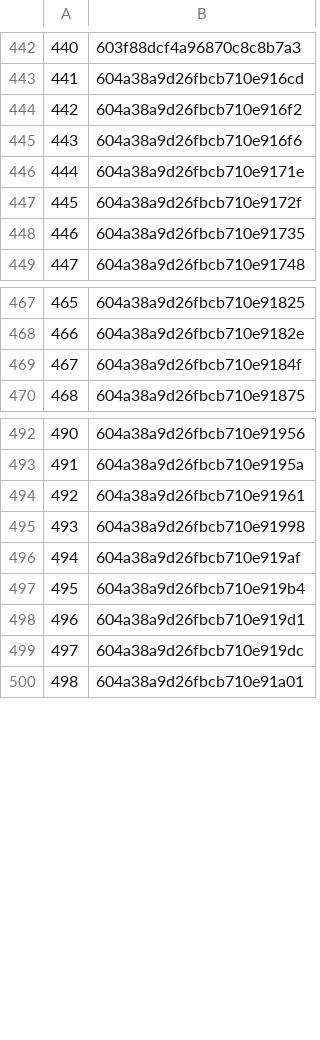
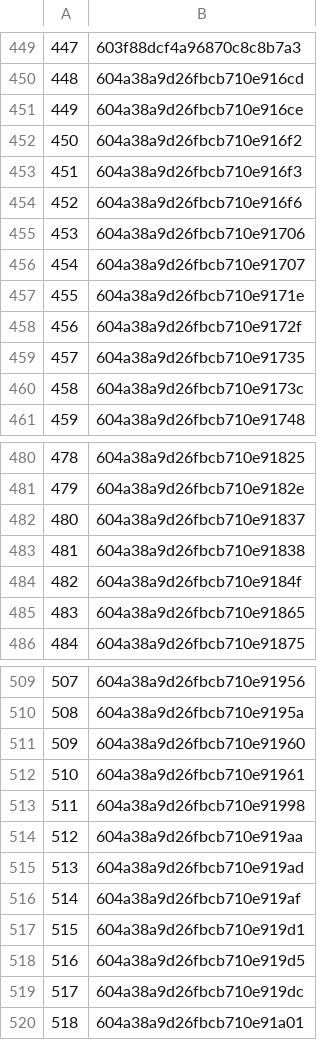
Before and after one commit to rajbirgitrepo/capmain, a CSV file: sch_exec1.csv, drawn as a sheet; only a part is shown, gaps mark what is left out; removed rows and columns are numbered as before the commit, all else as after; the diff covers the shown part only; the diff names each change by its address in the sheet, - before the commit and + after, or states it on an @@ line.

```diff
--- a/sch_exec1.csv
+++ b/sch_exec1.csv
@@ column A renumbered between rows 62 and 612 @@
+row 451: 449 | 604a38a9d26fbcb710e916ce
+row 453: 451 | 604a38a9d26fbcb710e916f3
+row 455: 453 | 604a38a9d26fbcb710e91706
+row 456: 454 | 604a38a9d26fbcb710e91707
+row 460: 458 | 604a38a9d26fbcb710e9173c
+row 482: 480 | 604a38a9d26fbcb710e91837
+row 483: 481 | 604a38a9d26fbcb710e91838
+row 485: 483 | 604a38a9d26fbcb710e91865
+row 511: 509 | 604a38a9d26fbcb710e91960
+row 514: 512 | 604a38a9d26fbcb710e919aa
+row 515: 513 | 604a38a9d26fbcb710e919ad
-row 497: 495 | 604a38a9d26fbcb710e919b4
+row 518: 516 | 604a38a9d26fbcb710e919d5
```
Also changed, not shown: 13 added rows elsewhere in this file, com_exec1.csv, donation.csv, 8 other files.
